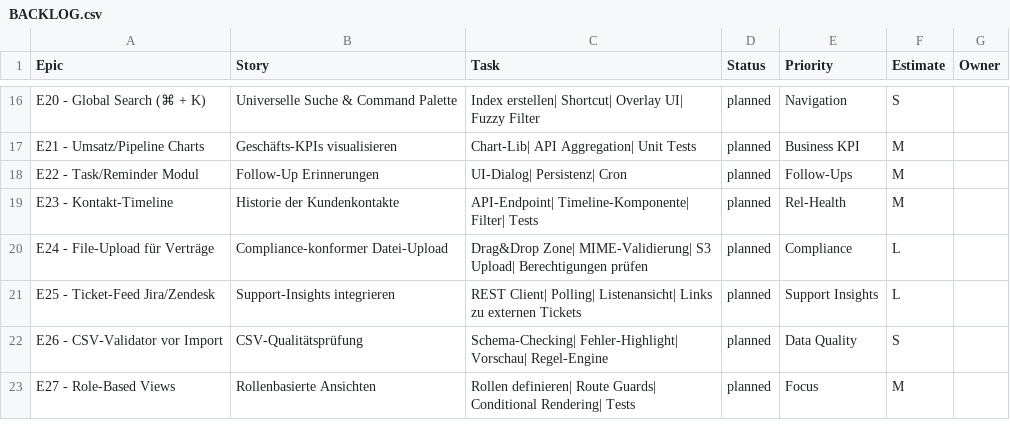
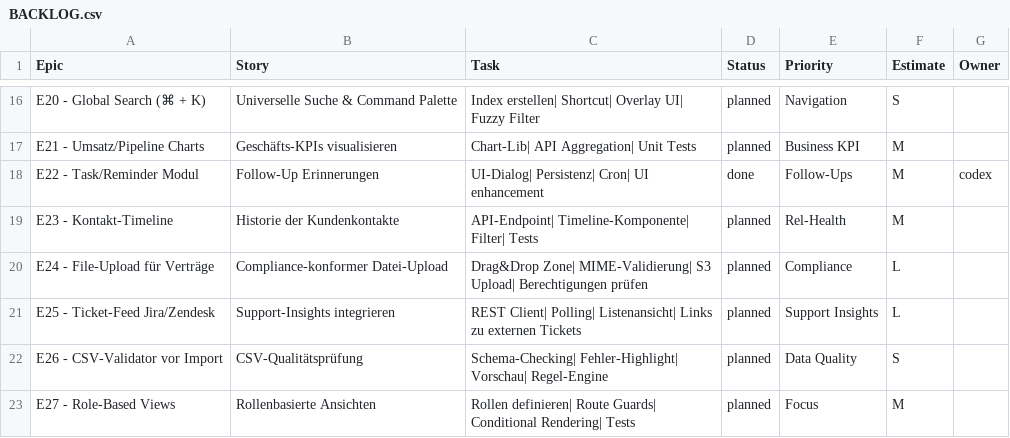
Before and after one commit to jorgemuc/partner-dashboard-clean, a CSV file: BACKLOG.csv, drawn as a sheet; only a part is shown, gaps mark what is left out.

```diff
--- a/BACKLOG.csv
+++ b/BACKLOG.csv
@@ -17,3 +17,3 @@ E20 - Global Search (⌘ + K),Universelle Suche & Command Palette,Index erstelle
 E21 - Umsatz/Pipeline Charts,Geschäfts-KPIs visualisieren,Chart-Lib| API Aggregation| Unit Tests,planned,Business KPI,M,
-E22 - Task/Reminder Modul,Follow-Up Erinnerungen,UI-Dialog| Persistenz| Cron,planned,Follow-Ups,M,
+E22 - Task/Reminder Modul,Follow-Up Erinnerungen,UI-Dialog| Persistenz| Cron| UI enhancement,done,Follow-Ups,M,codex
 E23 - Kontakt-Timeline,Historie der Kundenkontakte,API-Endpoint| Timeline-Komponente| Filter| Tests,planned,Rel-Health,M,
```
Also changed, not shown: 7 other files.
